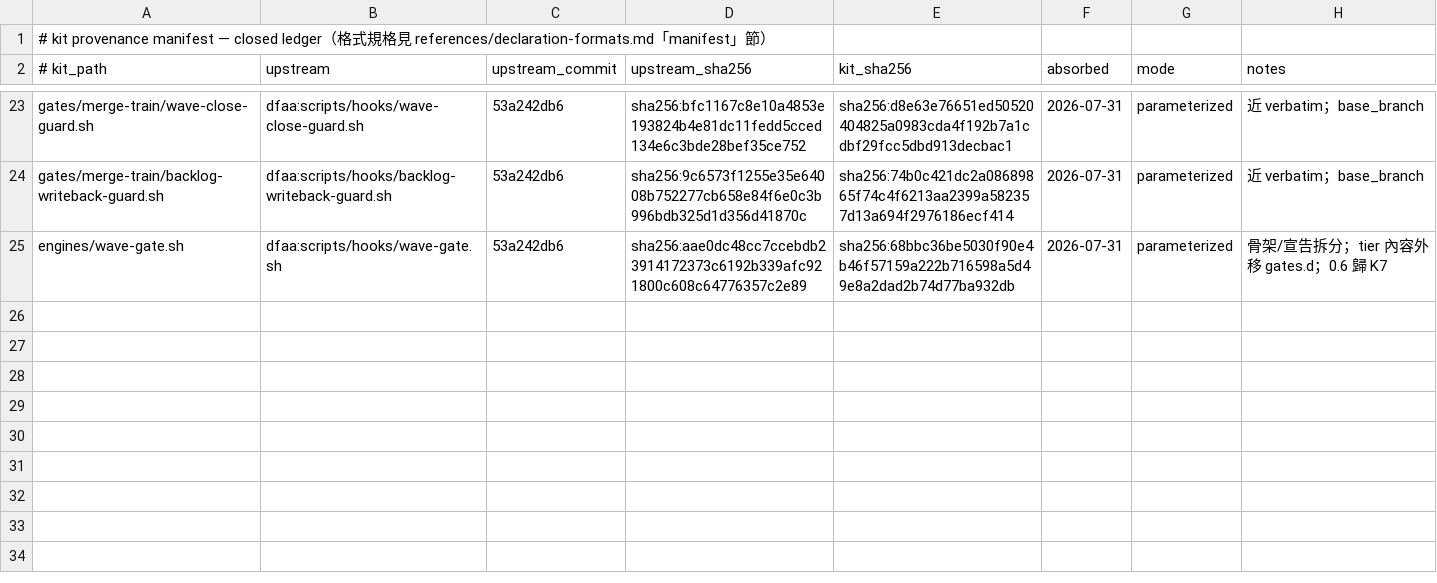
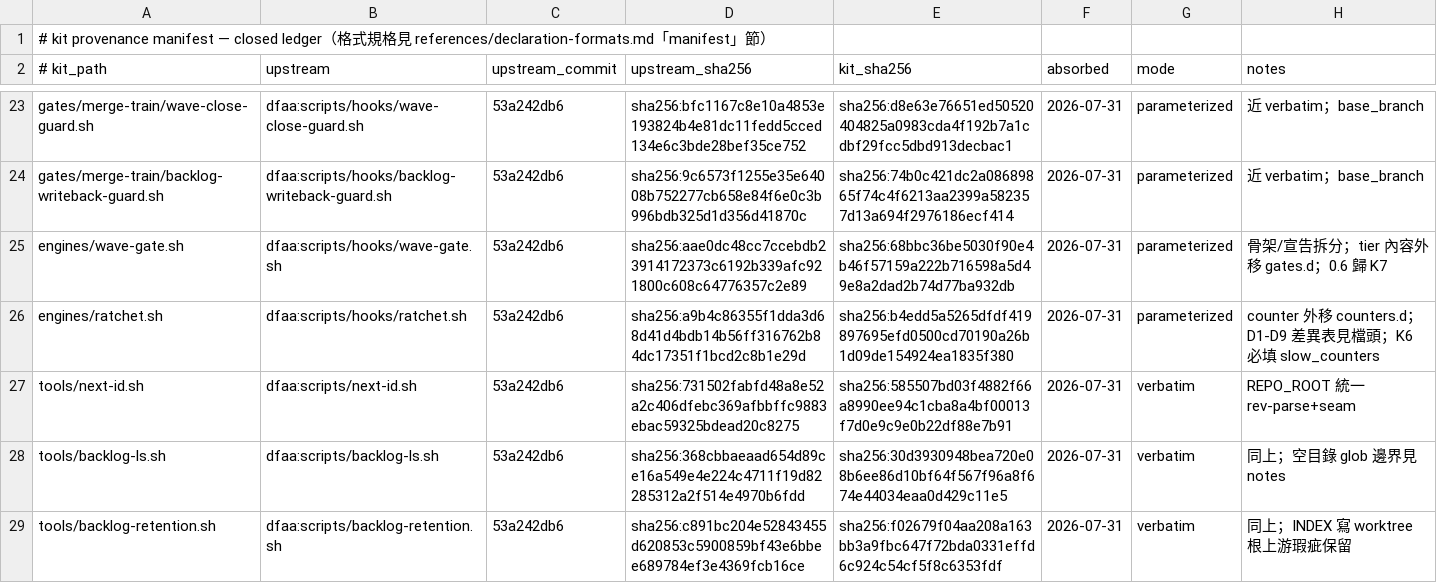
Before and after one commit to latteouka/skills, a TSV file: kit/manifest/provenance.tsv, drawn as a sheet; only a part is shown, gaps mark what is left out; the diff covers the shown part only; the diff names each change by its address in the sheet, - before the commit and + after, or states it on an @@ line.

```diff
--- a/kit/manifest/provenance.tsv
+++ b/kit/manifest/provenance.tsv
+row 26: engines/ratchet.sh | dfaa:scripts/hooks/ratchet.sh | 53a242db6 | sha256:a9b4c86355f1dda3d68d41d4bdb14b56ff316762b84dc17351f1bcd2c8b1e29d | sha256:b4edd5a5265dfdf419897695efd0500cd70190a26b1d09de154924ea1835f380 | 2026-07-31 | parameterized | counter 外移 counters.d；D1-D9 差異表見檔頭；K6 必填 slow_counters
+row 27: tools/next-id.sh | dfaa:scripts/next-id.sh | 53a242db6 | sha256:731502fabfd48a8e52a2c406dfebc369afbbffc9883ebac59325bdead20c8275 | sha256:585507bd03f4882f66a8990ee94c1cba8a4bf00013f7d0e9c9e0b22df88e7b91 | 2026-07-31 | verbatim | REPO_ROOT 統一 rev-parse+seam
+row 28: tools/backlog-ls.sh | dfaa:scripts/backlog-ls.sh | 53a242db6 | sha256:368cbbaeaad654d89ce16a549e4e224c4711f19d82285312a2f514e4970b6fdd | sha256:30d3930948bea720e08b6ee86d10bf64f567f96a8f674e44034eaa0d429c11e5 | 2026-07-31 | verbatim | 同上；空目錄 glob 邊界見 notes
+row 29: tools/backlog-retention.sh | dfaa:scripts/backlog-retention.sh | 53a242db6 | sha256:c891bc204e52843455d620853c5900859bf43e6bbee689784ef3e4369fcb16ce | sha256:f02679f04aa208a163bb3a9fbc647f72bda0331effd6c924c54cf5f8c6353fdf | 2026-07-31 | verbatim | 同上；INDEX 寫 worktree 根上游瑕疵保留
```
Also changed, not shown: 4 added rows and 2 edited cells elsewhere in this file, 2 other files.
